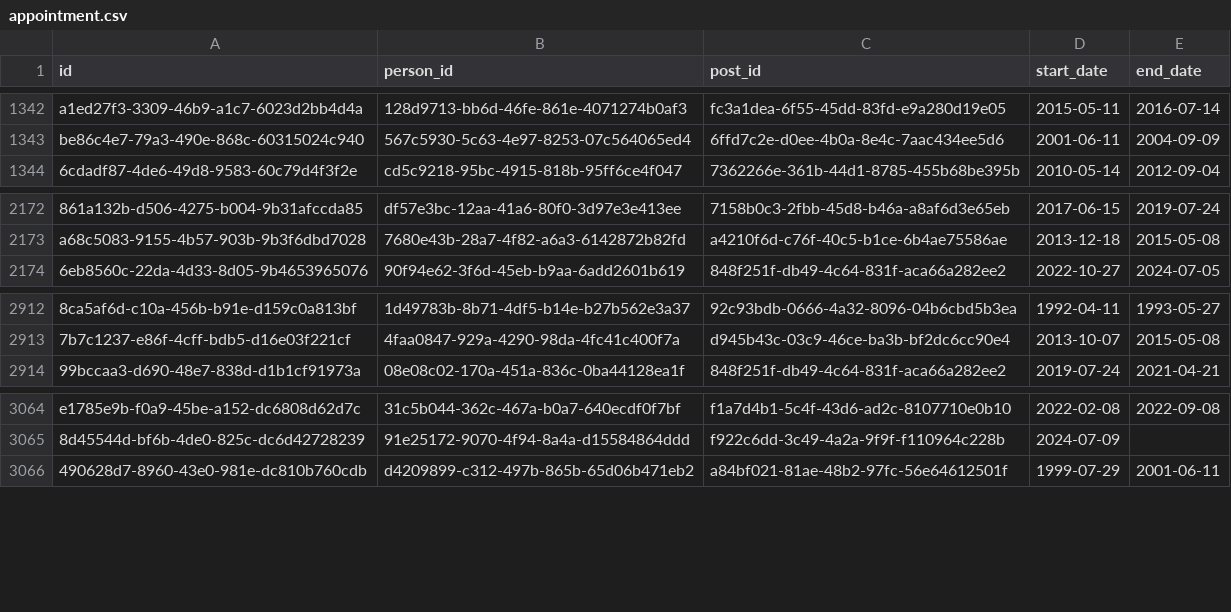
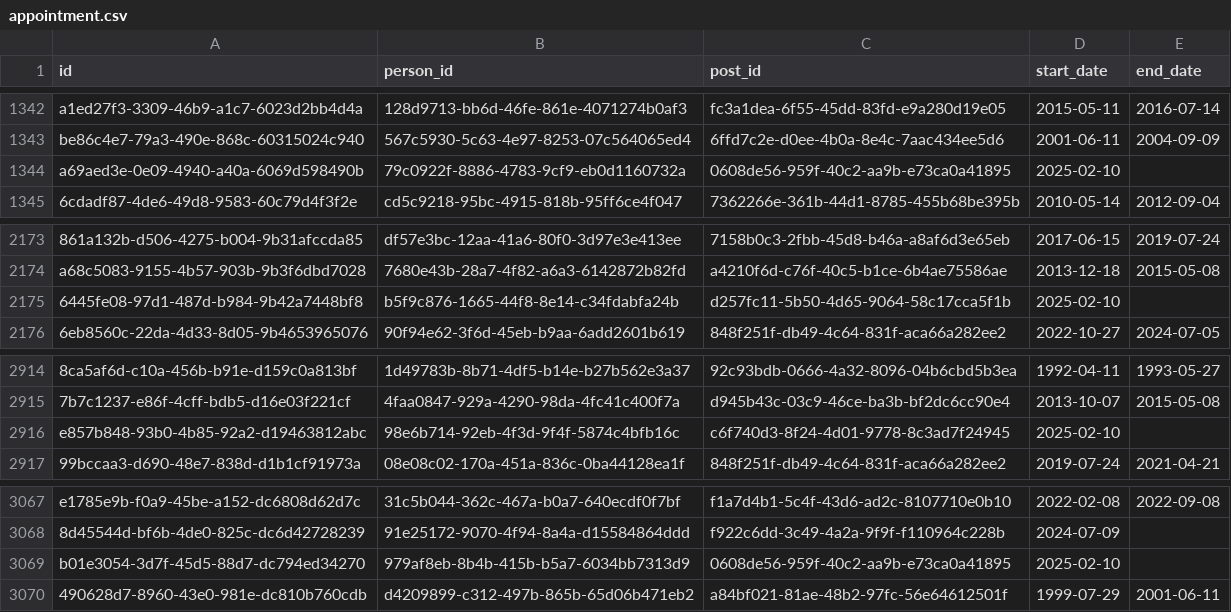
Before and after one commit to instituteforgov/ifg-ministers-database-public, a CSV file: data/appointment.csv, drawn as a sheet; only a part is shown, gaps mark what is left out; the diff names each change by its address in the sheet, - before the commit and + after, or states it on an @@ line.

```diff
--- a/data/appointment.csv
+++ b/data/appointment.csv
+row 1344: a69aed3e-0e09-4940-a40a-6069d598490b | 79c0922f-8886-4783-9cf9-eb0d1160732a | 0608de56-959f-40c2-aa9b-e73ca0a41895 | 2025-02-10
+row 2175: 6445fe08-97d1-487d-b984-9b42a7448bf8 | b5f9c876-1665-44f8-8e14-c34fdabfa24b | d257fc11-5b50-4d65-9064-58c17cca5f1b | 2025-02-10
+row 2916: e857b848-93b0-4b85-92a2-d19463812abc | 98e6b714-92eb-4f3d-9f4f-5874c4bfb16c | c6f740d3-8f24-4d01-9778-8c3ad7f24945 | 2025-02-10
+row 3069: b01e3054-3d7f-45d5-88d7-dc794ed34270 | 979af8eb-8b4b-415b-b5a7-6034bb7313d9 | 0608de56-959f-40c2-aa9b-e73ca0a41895 | 2025-02-10
```
Also changed, not shown: data/appointment_characteristics.csv, data/constituency.csv, 3 other files.
